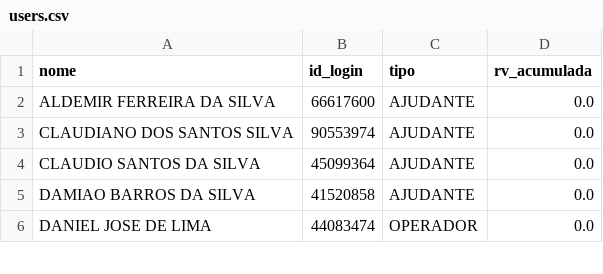
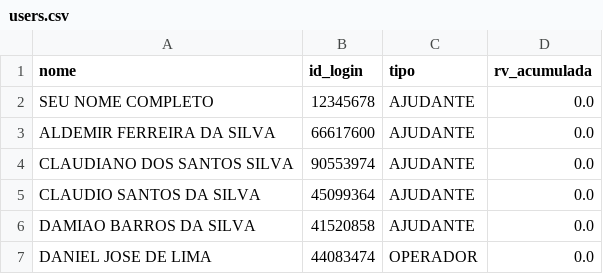
Before and after one commit to Kyara1707/ProjetoLogistica, a CSV file: data/users.csv, drawn as a sheet; only a part is shown; the diff names each change by its address in the sheet, - before the commit and + after, or states it on an @@ line.

Commit message:
Update users.csv

```diff
--- a/data/users.csv
+++ b/data/users.csv
+row 2: SEU NOME COMPLETO | 12345678 | AJUDANTE | 0.0
```
